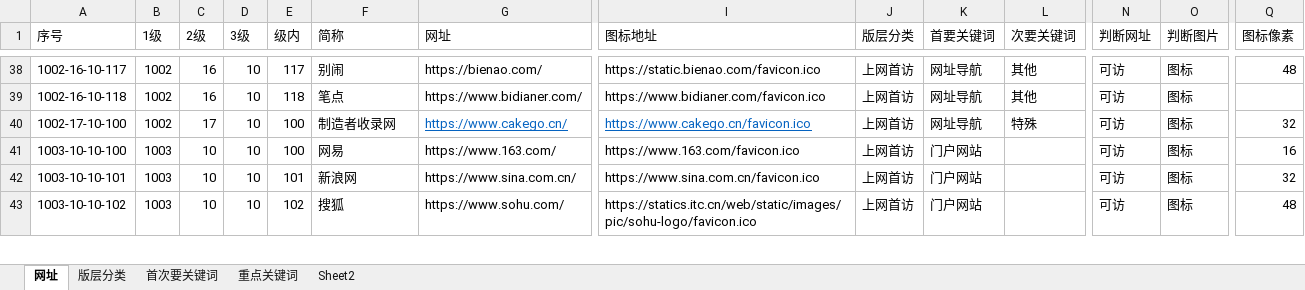
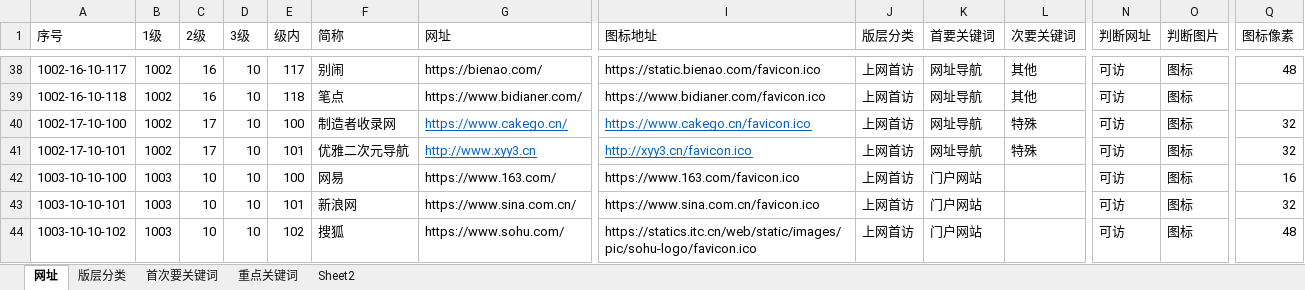
Before and after one commit to seymour-zx/zhengxie.info, an Excel workbook: common/py/csv/网址_Excel.xlsm, sheet 网址, drawn as a sheet; only a part is shown, gaps mark what is left out; values as stored, in another font and other column widths than the file's, no borders; table styles not drawn; rows hold the shown columns only; the diff names each change by its address in the sheet, - before the commit and + after, or states it on an @@ line.

```diff
--- a/common/py/csv/网址_Excel.xlsm (sheet 网址)
+++ b/common/py/csv/网址_Excel.xlsm (sheet 网址)
+row 41: 1002-17-10-101 | 1002 | 17 | 10 | 101 | 优雅二次元导航 | http://www.xyy3.cn | http://xyy3.cn/favicon.ico | 上网首访 | 网址导航 | 特殊 | 可访 | 图标 | 32
```
Also changed, not shown: sheet 首次要关键词, 13 other files.
